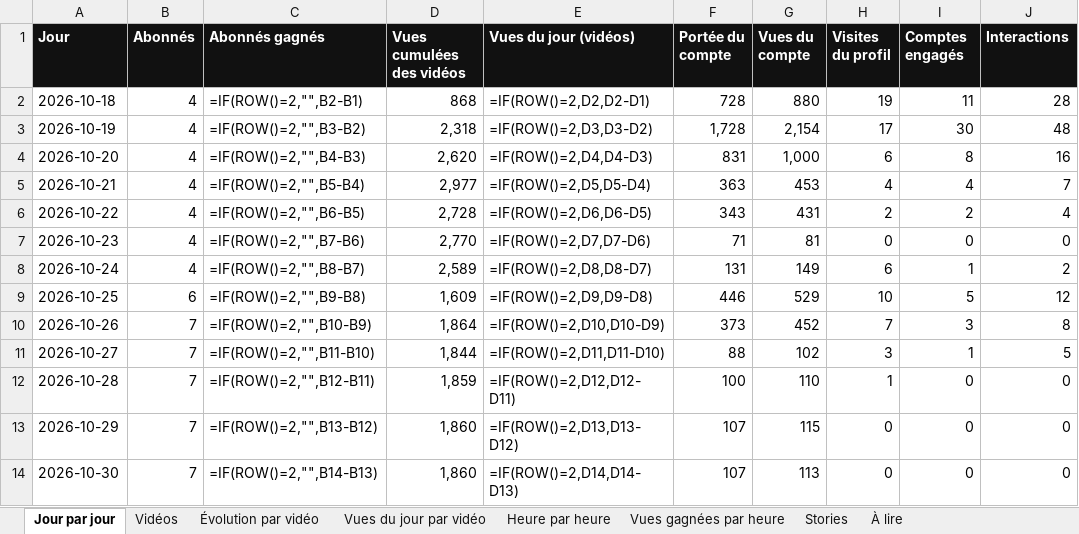
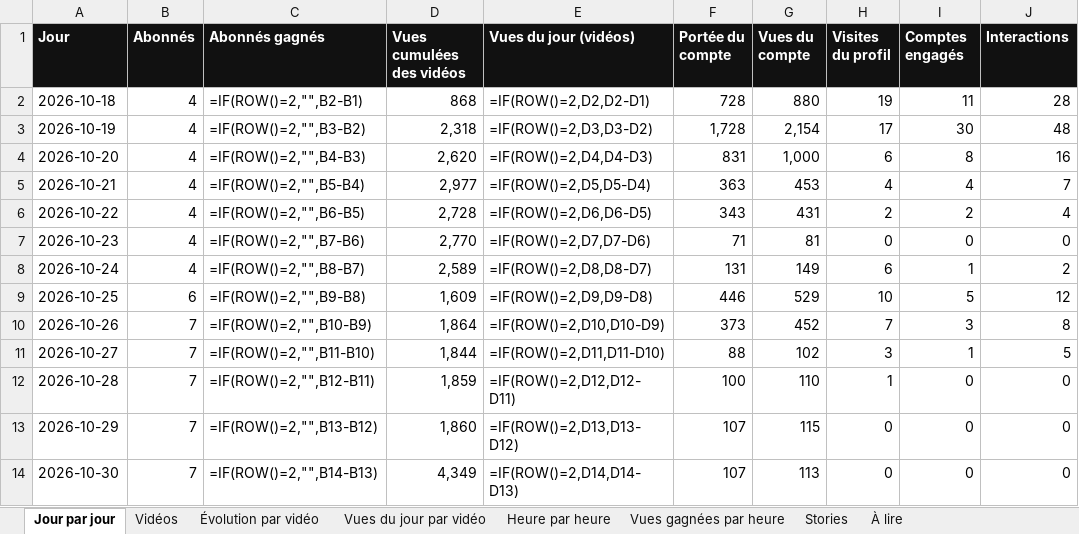
Before and after one commit to StudioDecodeDiffusion/reels-factory, an Excel workbook: suivi/Decode_suivi_actu.xlsx, sheet Jour par jour, drawn as a sheet; only a part is shown; values as stored, in another font and other column widths than the file's, no borders; formulas without a stored value are shown as written; charts and pictures not drawn; the diff names each change by its address in the sheet, - before the commit and + after, or states it on an @@ line.

```diff
--- a/suivi/Decode_suivi_actu.xlsx (sheet Jour par jour)
+++ b/suivi/Decode_suivi_actu.xlsx (sheet Jour par jour)
-D14 (Vues cumulées des vidéos): 1,860
+D14 (Vues cumulées des vidéos): 4,349
```
Also changed, not shown: sheet Vidéos, sheet Vues du jour par vidéo, sheet Évolution par vidéo, charts or pictures, suivi/Decode_suivi_eco.xlsx, suivi/Decode_suivi_qhse.xlsx, 7 other files.
